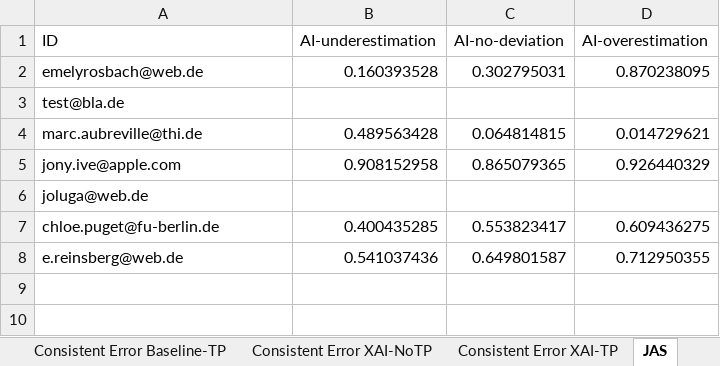
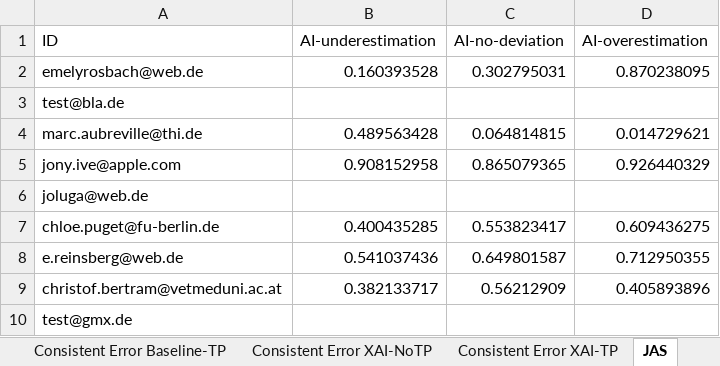
Before and after one commit to emelyrosbach/masterthesis, an Excel workbook: results.xlsx, sheet JAS, drawn as a sheet; values as stored, in another font and other column widths than the file's, no borders; the diff names each change by its address in the sheet, - before the commit and + after, or states it on an @@ line.

```diff
--- a/results.xlsx (sheet JAS)
+++ b/results.xlsx (sheet JAS)
+row 9: christof.bertram@vetmeduni.ac.at | 0.382133717 | 0.56212909 | 0.405893896
+row 10: test@gmx.de
```
Also changed, not shown: sheet General data, sheet Consistent Error XAI, sheet Consistent Error Baseline, sheet Consistent Error XAI-TP, sheet Consistent Error XAI-NoTP, sheet Consistent Error Baseline-TP, 2 more sheets, 26 other files.
